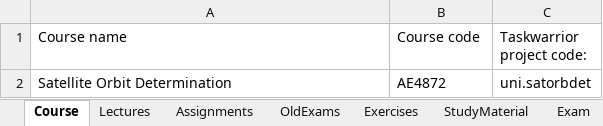
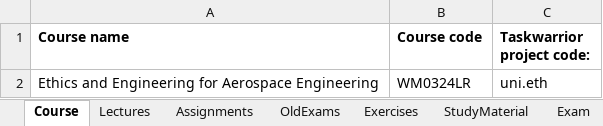
Before and after one commit to HiveMinds/CoursePlanningTemplate, an Excel workbook: CoursePlanningTemplate/PlanningData-Form.xlsx, sheet Course, drawn as a sheet; values as stored, in another font and other column widths than the file's, no borders; removed rows and columns are numbered as before the commit, all else as after; the diff names each change by its address in the sheet, - before the commit and + after, or states it on an @@ line.

```diff
--- a/CoursePlanningTemplate/PlanningData-Form.xlsx (sheet Course)
+++ b/CoursePlanningTemplate/PlanningData-Form.xlsx (sheet Course)
-A1:C1 bold: off
+A1:C1 bold: on
-row 2: Satellite Orbit Determination | AE4872 | uni.satorbdet
+row 2: Ethics and Engineering for Aerospace Engineering | WM0324LR | uni.eth
```
Also changed, not shown: sheet StudyMaterial, sheet OldExams, sheet Exercises, sheet Lectures, sheet Assignments, sheet Exam.
